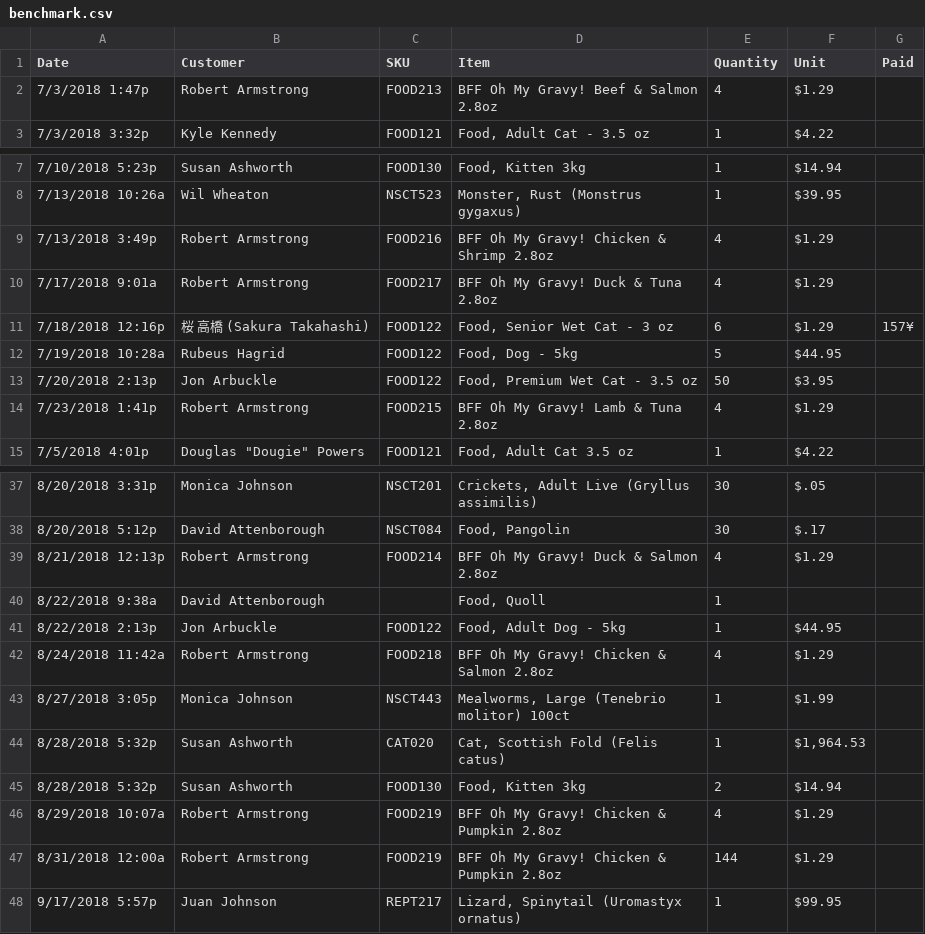
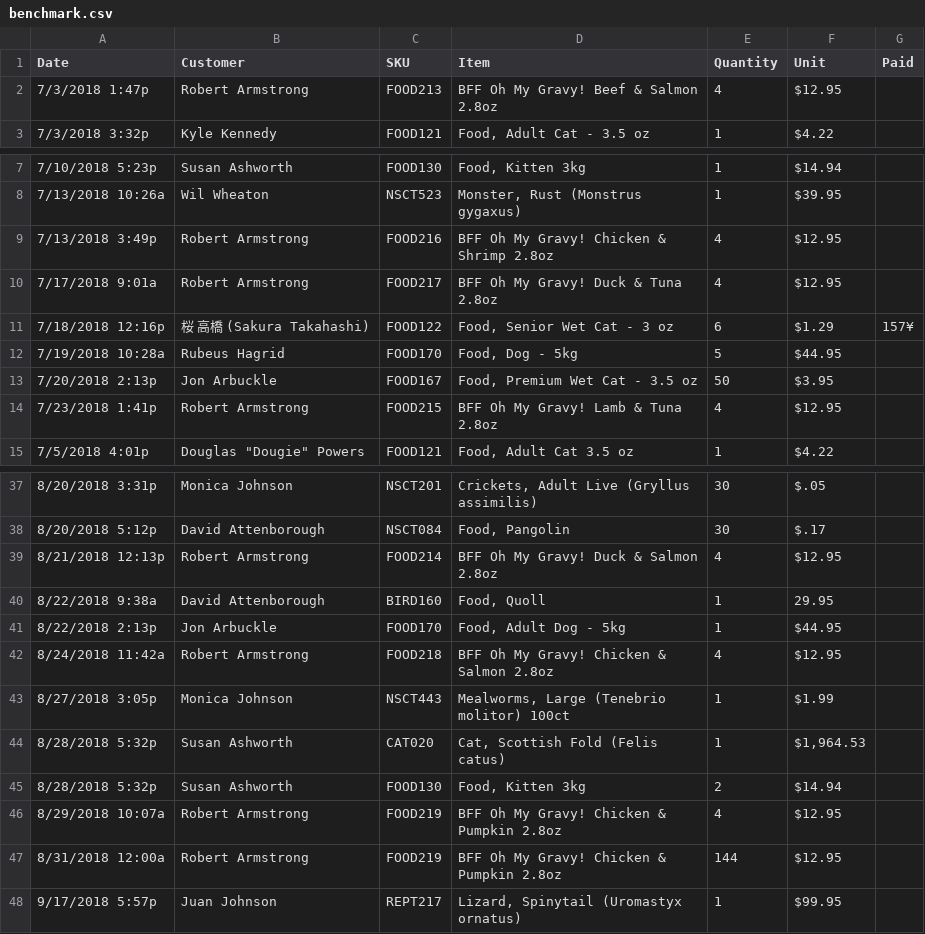
Before and after one commit to tsibley/visidata, a CSV file: sample_data/benchmark.csv, drawn as a sheet; only a part is shown, gaps mark what is left out; the diff covers the shown part only.

Commit message:
[data] Fix pricing, add missing SKU

```diff
--- a/sample_data/benchmark.csv
+++ b/sample_data/benchmark.csv
@@ -1,3 +1,3 @@
 Date,Customer,SKU,Item,Quantity,Unit,Paid
-7/3/2018 1:47p,Robert Armstrong,FOOD213,BFF Oh My Gravy! Beef & Salmon 2.8oz,4,$1.29,
+7/3/2018 1:47p,Robert Armstrong,FOOD213,BFF Oh My Gravy! Beef & Salmon 2.8oz,4,$12.95,
 7/3/2018 3:32p,Kyle Kennedy,FOOD121,"Food, Adult Cat - 3.5 oz",1,$4.22,
@@ -8,8 +8,8 @@ Date,Customer,SKU,Item,Quantity,Unit,Paid
 7/13/2018 10:26a,Wil Wheaton,NSCT523,"Monster, Rust (Monstrus gygaxus)",1,$39.95,
-7/13/2018 3:49p,Robert Armstrong,FOOD216,BFF Oh My Gravy! Chicken & Shrimp 2.8oz,4,$1.29,
-7/17/2018 9:01a,Robert Armstrong,FOOD217,BFF Oh My Gravy! Duck & Tuna 2.8oz,4,$1.29,
+7/13/2018 3:49p,Robert Armstrong,FOOD216,BFF Oh My Gravy! Chicken & Shrimp 2.8oz,4,$12.95,
+7/17/2018 9:01a,Robert Armstrong,FOOD217,BFF Oh My Gravy! Duck & Tuna 2.8oz,4,$12.95,
 7/18/2018 12:16p,桜 高橋 (Sakura Takahashi),FOOD122,"Food, Senior Wet Cat - 3 oz",6,$1.29,157¥
-7/19/2018 10:28a,Rubeus Hagrid,FOOD122,"Food, Dog - 5kg",5,$44.95,
-7/20/2018 2:13p,Jon Arbuckle,FOOD122,"Food, Premium Wet Cat - 3.5 oz",50,$3.95,
-7/23/2018 1:41p,Robert Armstrong,FOOD215,BFF Oh My Gravy! Lamb & Tuna 2.8oz,4,$1.29,
+7/19/2018 10:28a,Rubeus Hagrid,FOOD170,"Food, Dog - 5kg",5,$44.95,
+7/20/2018 2:13p,Jon Arbuckle,FOOD167,"Food, Premium Wet Cat - 3.5 oz",50,$3.95,
+7/23/2018 1:41p,Robert Armstrong,FOOD215,BFF Oh My Gravy! Lamb & Tuna 2.8oz,4,$12.95,
 7/5/2018 4:01p,"Douglas ""Dougie"" Powers",FOOD121,"Food, Adult Cat 3.5 oz",1,$4.22,
@@ -38,6 +38,6 @@ Date,Customer,SKU,Item,Quantity,Unit,Paid
 8/20/2018 5:12p,David Attenborough,NSCT084,"Food, Pangolin",30,$.17,
-8/21/2018 12:13p,Robert Armstrong,FOOD214,BFF Oh My Gravy! Duck & Salmon 2.8oz,4,$1.29,
-8/22/2018 9:38a,David Attenborough,,"Food, Quoll",1,,
-8/22/2018 2:13p,Jon Arbuckle,FOOD122,"Food, Adult Dog - 5kg",1,$44.95,
-8/24/2018 11:42a,Robert Armstrong,FOOD218,BFF Oh My Gravy! Chicken & Salmon 2.8oz,4,$1.29,
+8/21/2018 12:13p,Robert Armstrong,FOOD214,BFF Oh My Gravy! Duck & Salmon 2.8oz,4,$12.95,
+8/22/2018 9:38a,David Attenborough,BIRD160,"Food, Quoll",1,29.95,
+8/22/2018 2:13p,Jon Arbuckle,FOOD170,"Food, Adult Dog - 5kg",1,$44.95,
+8/24/2018 11:42a,Robert Armstrong,FOOD218,BFF Oh My Gravy! Chicken & Salmon 2.8oz,4,$12.95,
 8/27/2018 3:05p,Monica Johnson,NSCT443,"Mealworms, Large (Tenebrio molitor) 100ct",1,$1.99,
@@ -45,4 +45,4 @@ Date,Customer,SKU,Item,Quantity,Unit,Paid
 8/28/2018 5:32p,Susan Ashworth,FOOD130,"Food, Kitten 3kg",2,$14.94,
-8/29/2018 10:07a,Robert Armstrong,FOOD219,BFF Oh My Gravy! Chicken & Pumpkin 2.8oz,4,$1.29,
-8/31/2018 12:00a,Robert Armstrong,FOOD219,BFF Oh My Gravy! Chicken & Pumpkin 2.8oz,144,$1.29,
+8/29/2018 10:07a,Robert Armstrong,FOOD219,BFF Oh My Gravy! Chicken & Pumpkin 2.8oz,4,$12.95,
+8/31/2018 12:00a,Robert Armstrong,FOOD219,BFF Oh My Gravy! Chicken & Pumpkin 2.8oz,144,$12.95,
 9/17/2018 5:57p,Juan Johnson,REPT217,"Lizard, Spinytail (Uromastyx ornatus)",1,$99.95,
```
Also changed, not shown: 3 edited cells elsewhere in this file.
